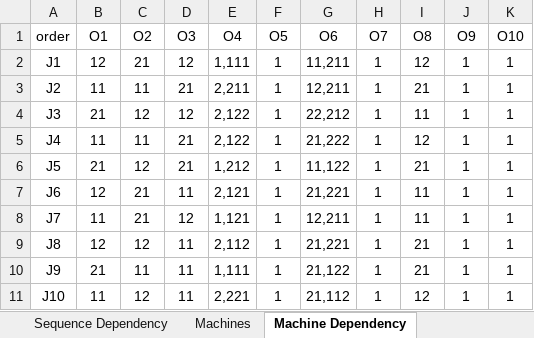
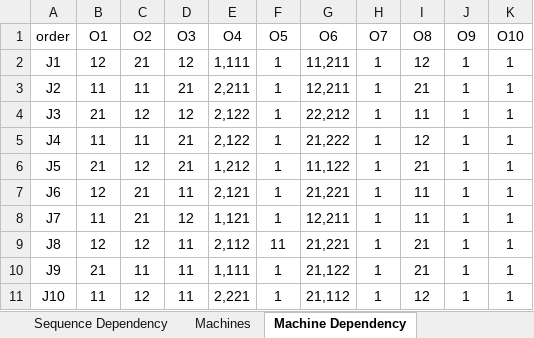
Before and after one commit to PatrickVibild/factory_poblem, an Excel workbook: JSP_dataset_re_entry.xlsx, sheet Machine Dependency, drawn as a sheet; values as stored, in another font and other column widths than the file's, no borders; the diff names each change by its address in the sheet, - before the commit and + after, or states it on an @@ line.

```diff
--- a/JSP_dataset_re_entry.xlsx (sheet Machine Dependency)
+++ b/JSP_dataset_re_entry.xlsx (sheet Machine Dependency)
-F9 (O5): 1
+F9 (O5): 11
```
Also changed, not shown: sheet Sequence Dependency, 7 other files.
